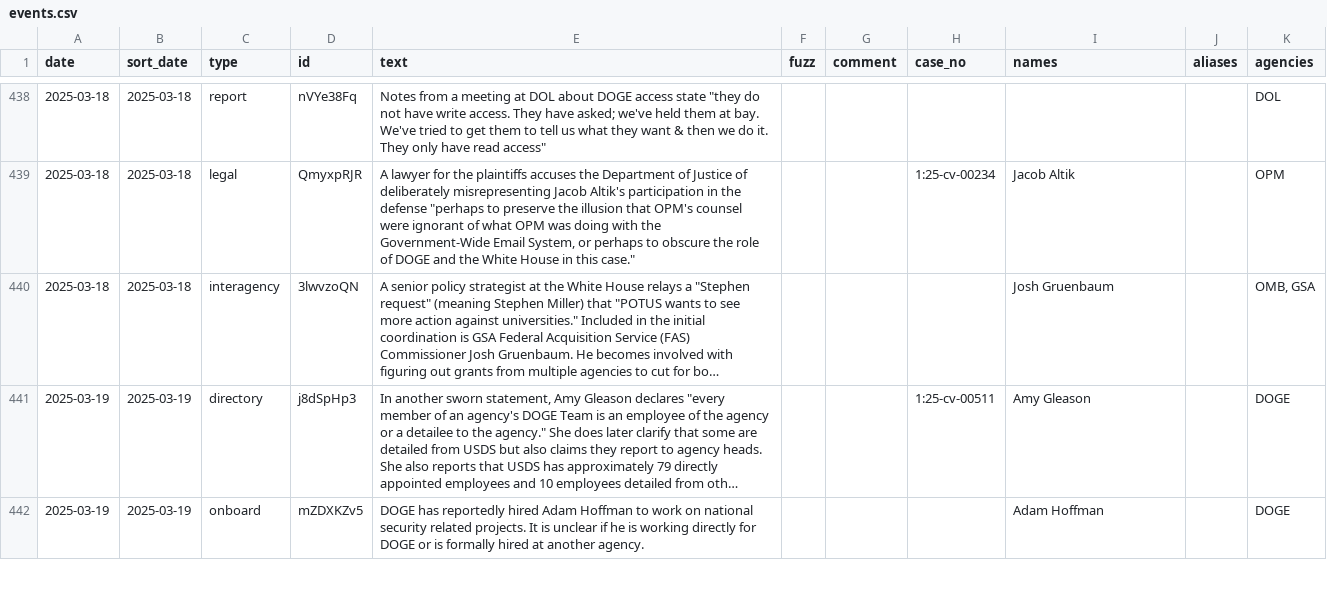
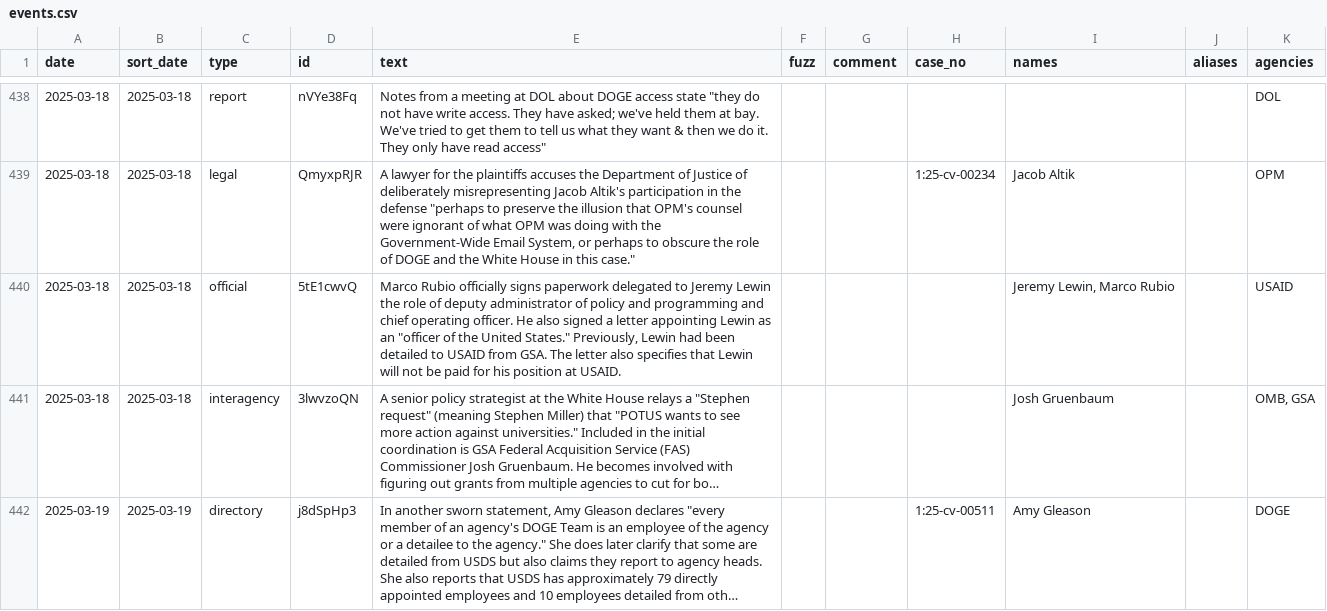
Before and after one commit to harrisj/doge_track, a CSV file: src/csv/events.csv, drawn as a sheet; only a part is shown, gaps mark what is left out; the shorter side is filled out with more unchanged rows; long unchanged cells end in …; the diff covers the shown part only; the diff names each change by its address in the sheet, - before the commit and + after, or states it on an @@ line.

Commit message:
Personnel updates for Lewin and Terrell

```diff
--- a/src/csv/events.csv
+++ b/src/csv/events.csv
+row 440: 2025-03-18 | 2025-03-18 | official | 5tE1cwvQ | Marco Rubio officially signs paperwork delegated to Jeremy Lewin the role of deputy administrator of policy and programming and chief operating officer. He also signed a letter appointing Lewin as an "officer of the United States." Previously, Lewin had been detailed to USAID from GSA. The letter also specifies that Lewin will not be paid for his position at USAID. |  |  |  | Jeremy Lewin, Marco Rubio |  | USAID
```
Also changed, not shown: 3 added rows and 1 edited cell elsewhere in this file, src/csv/agencies.csv, src/csv/people.csv, 6 other files.
